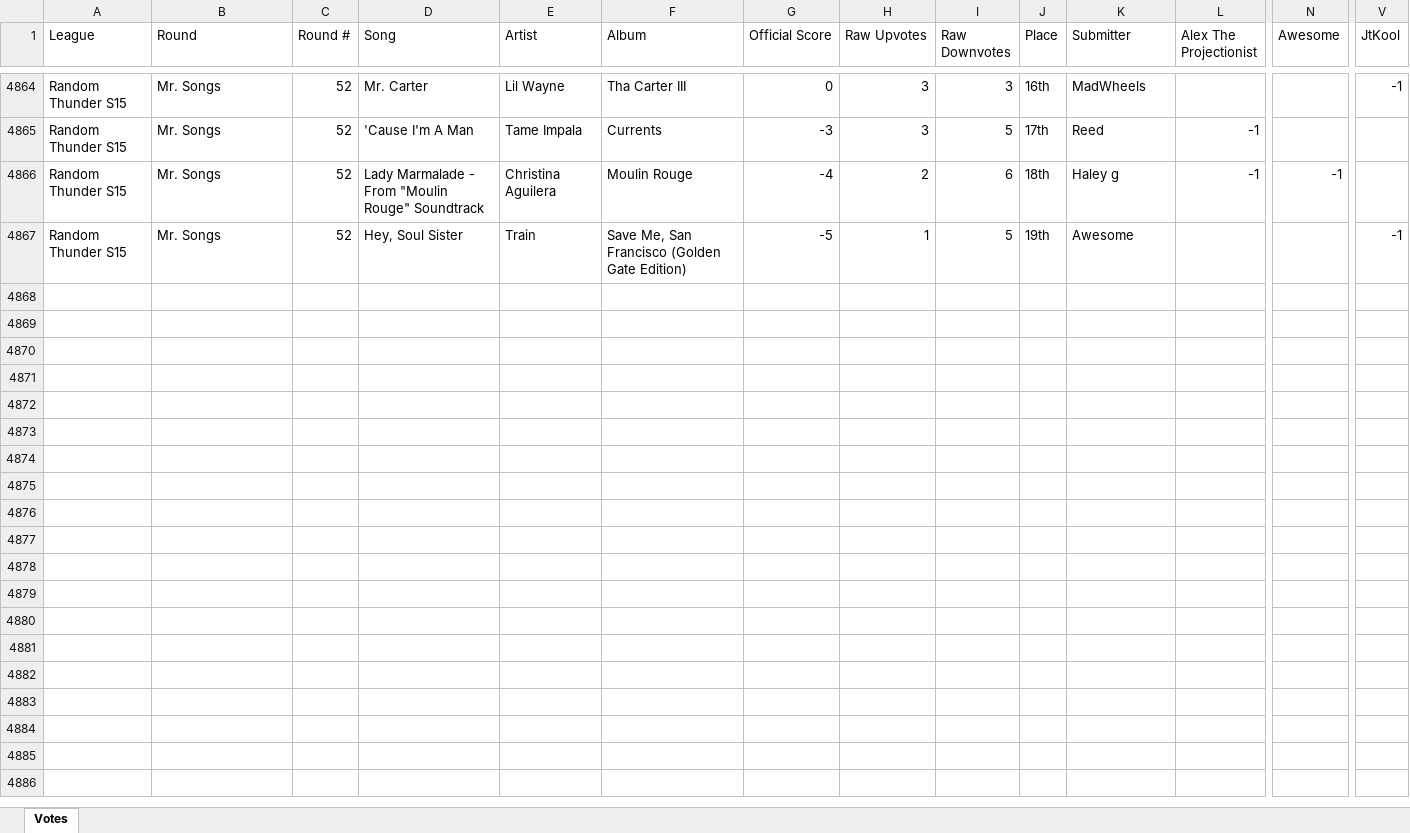
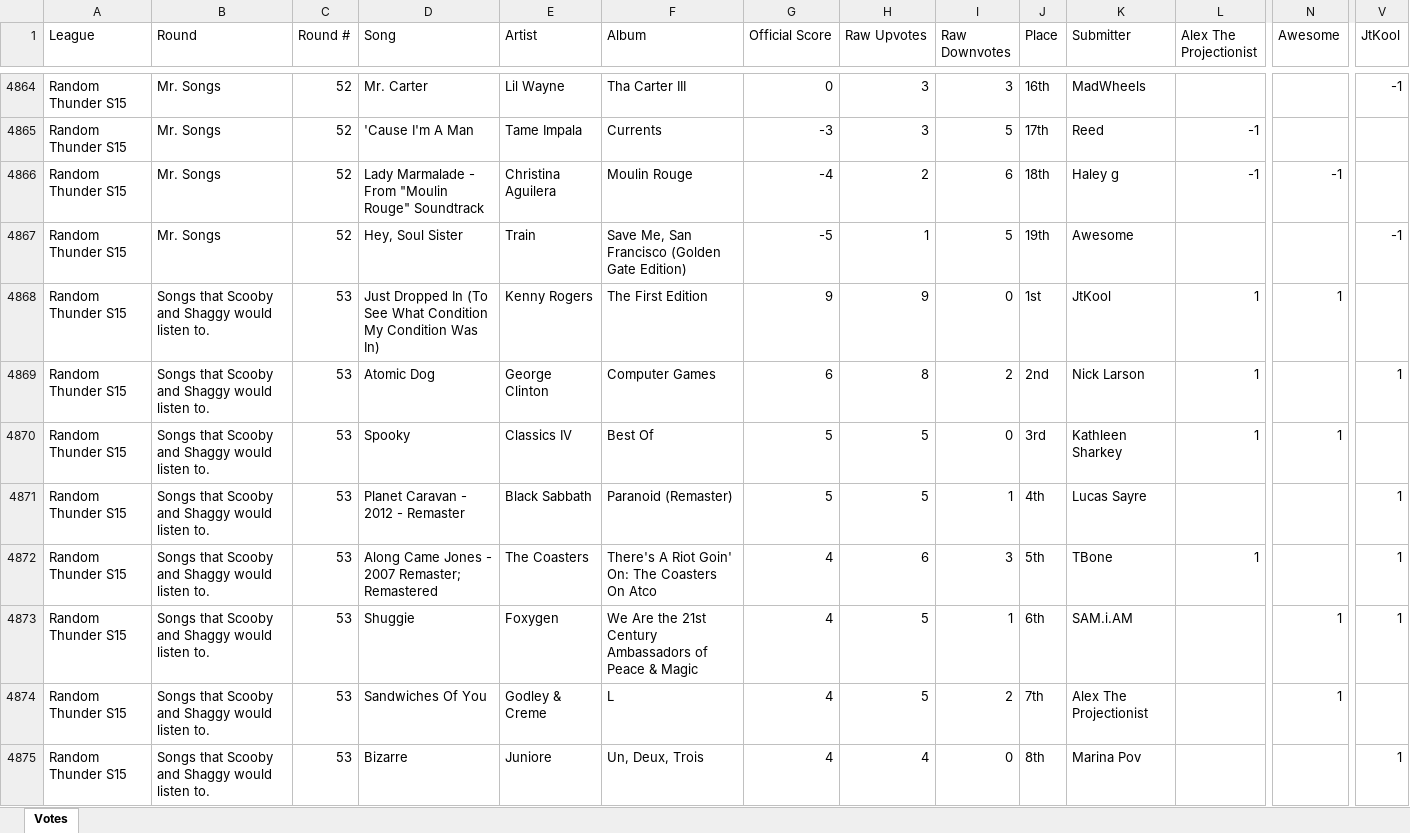
Before and after one commit to samteisberg-ops/rtmlarchive.com, an Excel workbook: Random_Thunder_Music_League_Votes.xlsx, sheet Votes, drawn as a sheet; only a part is shown, gaps mark what is left out; values as stored, in another font and other column widths than the file's, no borders; rows hold the shown columns only; the diff covers the shown part only; the diff names each change by its address in the sheet, - before the commit and + after, or states it on an @@ line.

Commit message:
Weekly update: S15 Round 10 (Songs that Scooby and Shaggy would listen to)

```diff
--- a/Random_Thunder_Music_League_Votes.xlsx (sheet Votes)
+++ b/Random_Thunder_Music_League_Votes.xlsx (sheet Votes)
+row 4868: Random Thunder S15 | Songs that Scooby and Shaggy would listen to. | 53 | Just Dropped In (To See What Condition My Condition Was In) | Kenny Rogers | The First Edition | 9 | 9 | 0 | 1st | JtKool | 1 | 1
+row 4869: Random Thunder S15 | Songs that Scooby and Shaggy would listen to. | 53 | Atomic Dog | George Clinton | Computer Games | 6 | 8 | 2 | 2nd | Nick Larson | 1 |  | 1
+row 4870: Random Thunder S15 | Songs that Scooby and Shaggy would listen to. | 53 | Spooky | Classics IV | Best Of | 5 | 5 | 0 | 3rd | Kathleen Sharkey | 1 | 1
+row 4871: Random Thunder S15 | Songs that Scooby and Shaggy would listen to. | 53 | Planet Caravan - 2012 - Remaster | Black Sabbath | Paranoid (Remaster) | 5 | 5 | 1 | 4th | Lucas Sayre |  |  | 1
+row 4872: Random Thunder S15 | Songs that Scooby and Shaggy would listen to. | 53 | Along Came Jones - 2007 Remaster; Remastered | The Coasters | There's A Riot Goin' On: The Coasters On Atco | 4 | 6 | 3 | 5th | TBone | 1 |  | 1
+row 4873: Random Thunder S15 | Songs that Scooby and Shaggy would listen to. | 53 | Shuggie | Foxygen | We Are the 21st Century Ambassadors of Peace & Magic | 4 | 5 | 1 | 6th | SAM.i.AM |  | 1 | 1
+row 4874: Random Thunder S15 | Songs that Scooby and Shaggy would listen to. | 53 | Sandwiches Of You | Godley & Creme | L | 4 | 5 | 2 | 7th | Alex The Projectionist |  | 1
+row 4875: Random Thunder S15 | Songs that Scooby and Shaggy would listen to. | 53 | Bizarre | Juniore | Un, Deux, Trois | 4 | 4 | 0 | 8th | Marina Pov |  |  | 1
```
Also changed, not shown: 8 added rows elsewhere in this sheet, Random_Thunder_Music_League.xlsx, 4 other files.
